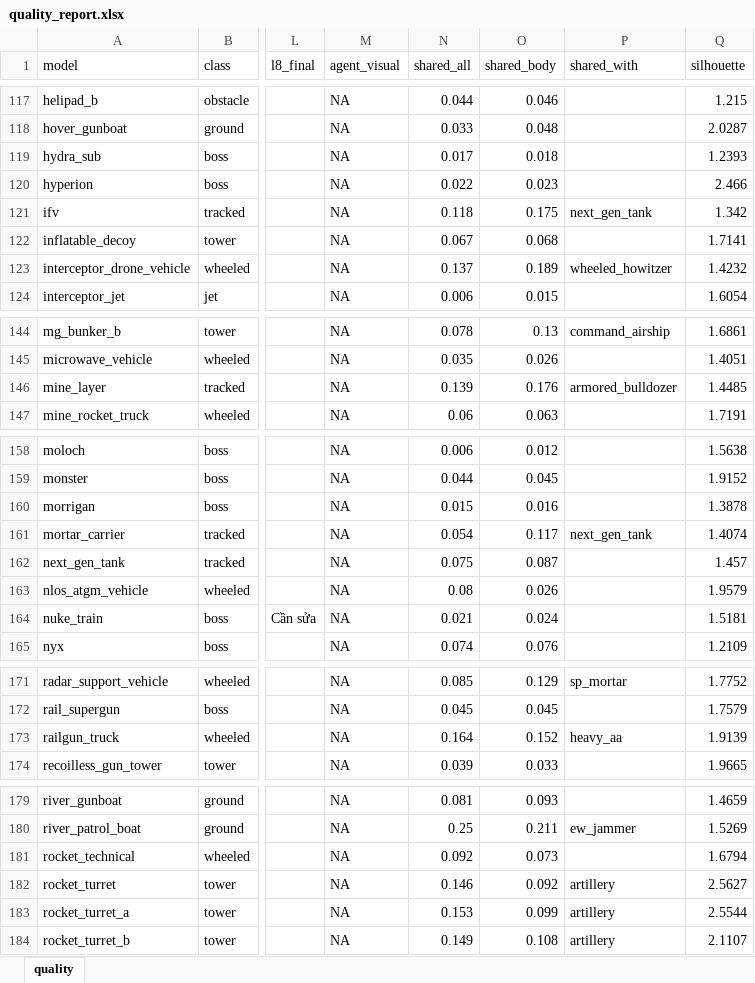
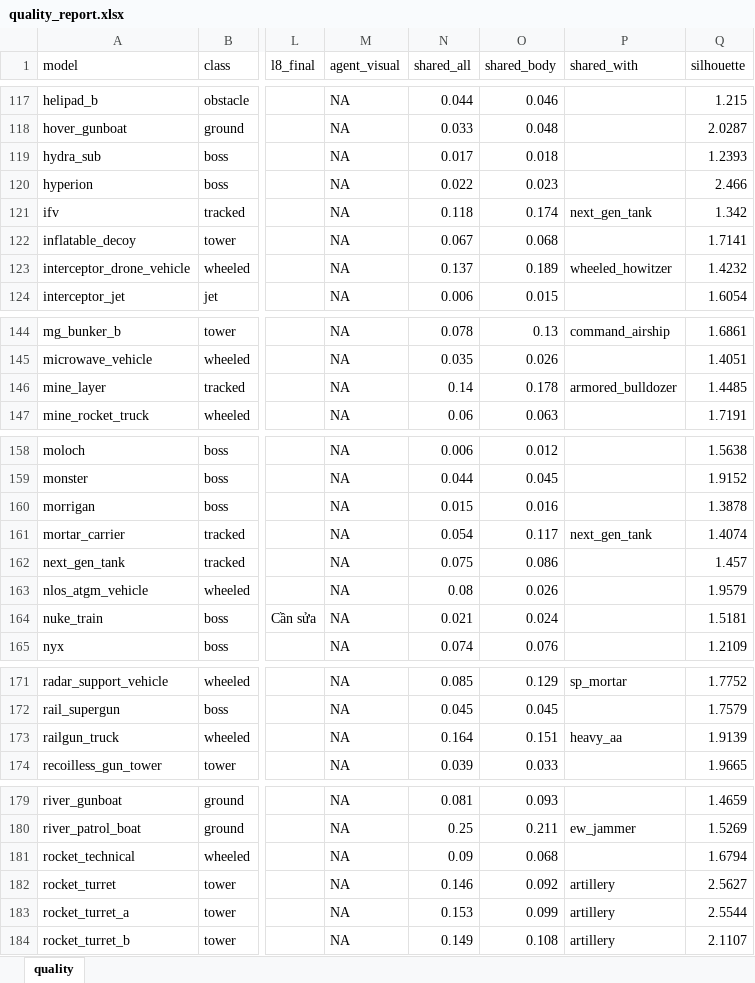
Before and after one commit to Winka173/machine-bridage, an Excel workbook: Docs/models/quality_report.xlsx, sheet quality, drawn as a sheet; only a part is shown, gaps mark what is left out; values as stored, in another font and other column widths than the file's, no borders; the diff covers the shown part only; the diff names each change by its address in the sheet, - before the commit and + after, or states it on an @@ line.

```diff
--- a/Docs/models/quality_report.xlsx (sheet quality)
+++ b/Docs/models/quality_report.xlsx (sheet quality)
-O121 (shared_body): 0.175
+O121 (shared_body): 0.174
-N146 (shared_all): 0.139
+N146 (shared_all): 0.14
-O146 (shared_body): 0.176
+O146 (shared_body): 0.178
-O162 (shared_body): 0.087
+O162 (shared_body): 0.086
-O173 (shared_body): 0.152
+O173 (shared_body): 0.151
-N181 (shared_all): 0.092
+N181 (shared_all): 0.09
-O181 (shared_body): 0.073
+O181 (shared_body): 0.068
```
Also changed, not shown: 58 edited cells elsewhere in this sheet, 2 other files.
